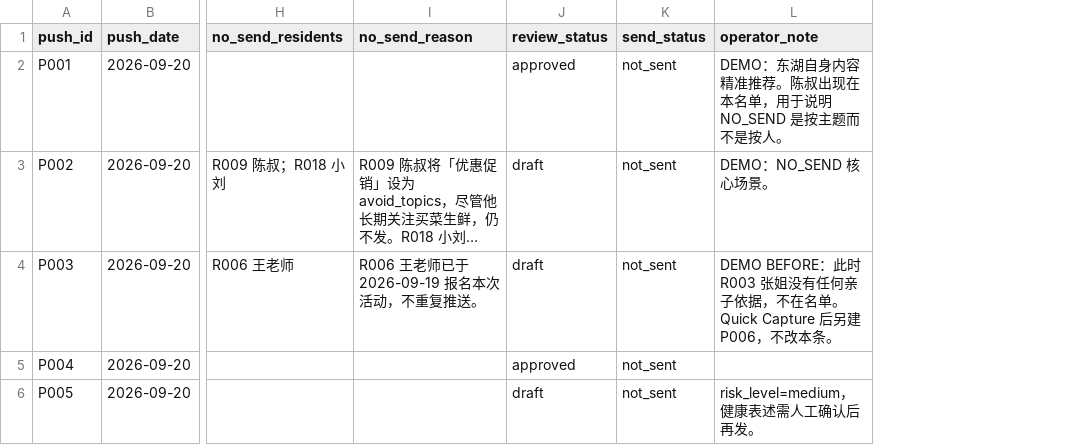
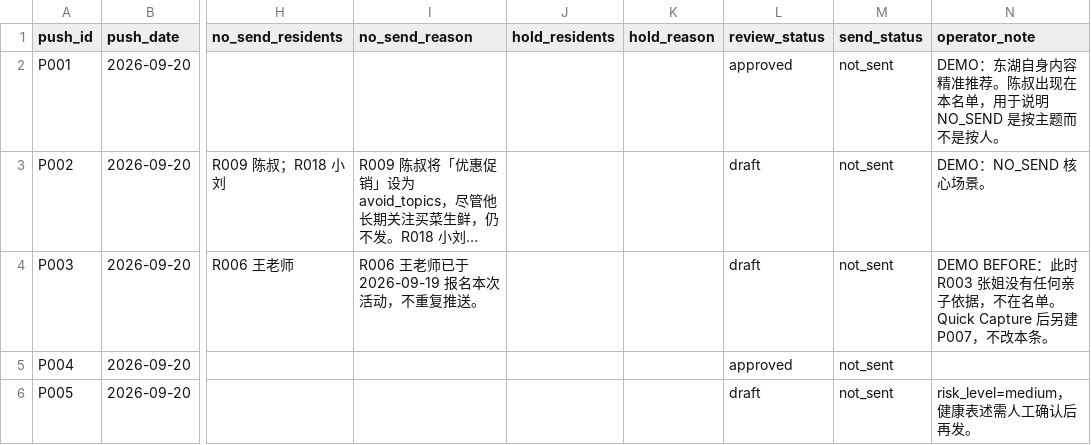
Before and after one commit to zyx1st-png/donghu-life-circle-ai-ops, a CSV file: demo/seed-data/Push_Plans.csv, drawn as a sheet; only a part is shown, gaps mark what is left out; long unchanged cells end in …; addresses are those after the commit; the diff covers the shown part only; the diff names each change by its address in the sheet, - before the commit and + after, or states it on an @@ line.

```diff
--- a/demo/seed-data/Push_Plans.csv
+++ b/demo/seed-data/Push_Plans.csv
+column J (hold_residents), empty
+column K (hold_reason), empty
-N4 (operator_note): …后另建 P006，不改本…
+N4 (operator_note): …后另建 P007，不改本…
```
Also changed, not shown: 1 added row elsewhere in this file, 5 other files.
